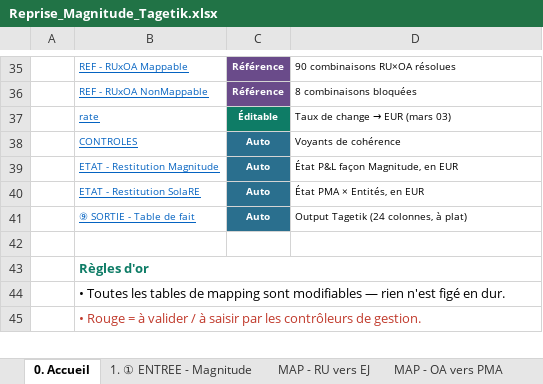
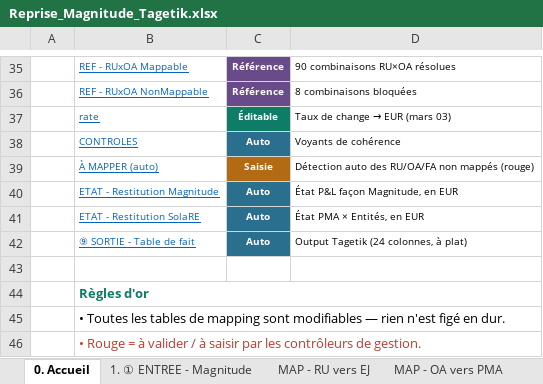
Before and after one commit to elmeziatims-art/demo-3, an Excel workbook: magnitude-tagetik-reprise/Reprise_Magnitude_Tagetik.xlsx, sheet 0. Accueil, drawn as a sheet; only a part is shown, gaps mark what is left out; values as stored, in another font and other column widths than the file's, no borders; the diff names each change by its address in the sheet, - before the commit and + after, or states it on an @@ line.

```diff
--- a/magnitude-tagetik-reprise/Reprise_Magnitude_Tagetik.xlsx (sheet 0. Accueil)
+++ b/magnitude-tagetik-reprise/Reprise_Magnitude_Tagetik.xlsx (sheet 0. Accueil)
+row 39:  | À MAPPER (auto) | Saisie | Détection auto des RU/OA/FA non mappés (rouge)
```
Also changed, not shown: sheet rate, sheet MAP - Dimensions, other sheet tabs, 4 other files.
